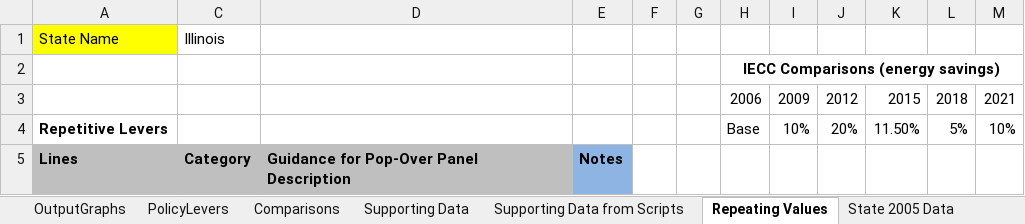
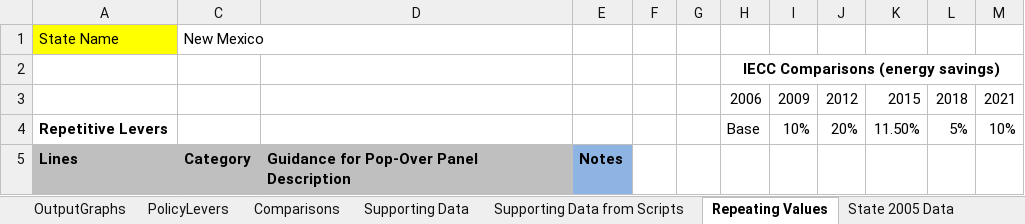
Before and after one commit to EnergyInnovation/eps-illinois, an Excel workbook: WebAppData.xlsx, sheet Repeating Values, drawn as a sheet; only a part is shown; values as stored, in another font and other column widths than the file's, no borders; the diff covers the shown part only; the diff names each change by its address in the sheet, - before the commit and + after, or states it on an @@ line.

```diff
--- a/WebAppData.xlsx (sheet Repeating Values)
+++ b/WebAppData.xlsx (sheet Repeating Values)
-C1: Illinois
+C1: New Mexico
```
Also changed, not shown: 2 edited cells elsewhere in this sheet, sheet Supporting Data, sheet PolicyLevers, sheet Target Calculations, sheet State 2005 Data, sheet About, formulas that keep their value, 1 other file.
